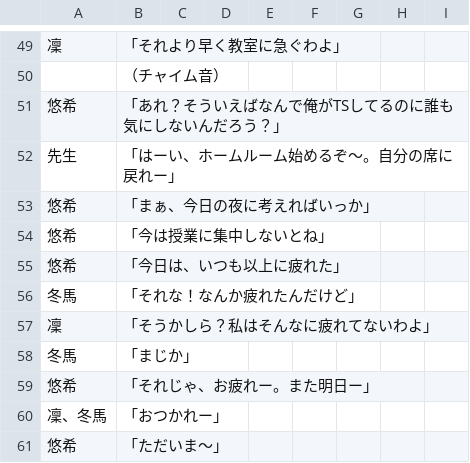
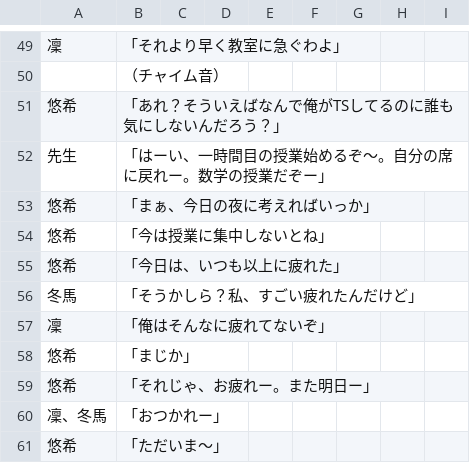
Before and after one commit to kanaya0730/sinarioGame, a CSV file: Assets/Resources/TextData.csv, drawn as a sheet; only a part is shown, gaps mark what is left out.

```diff
--- a/Assets/Resources/TextData.csv
+++ b/Assets/Resources/TextData.csv
@@ -51,3 +51,3 @@
 悠希,「あれ？そういえばなんで俺がTSしてるのに誰も気にしないんだろう？」,,,,,,,
-先生,「はーい、ホームルーム始めるぞ～。自分の席に戻れー」,,,,,,,
+先生,「はーい、一時間目の授業始めるぞ～。自分の席に戻れー。数学の授業だぞー」,,,,,,,
 悠希,「まぁ、今日の夜に考えればいっか」,,,,,,,
@@ -55,5 +55,5 @@
 悠希,「今日は、いつも以上に疲れた」,,,,,,,
-冬馬,「それな！なんか疲れたんだけど」,,,,,,,
-凜,「そうかしら？私はそんなに疲れてないわよ」,,,,,,,
-冬馬,「まじか」,,,,,,,
+冬馬,「そうかしら？私、すごい疲れたんだけど」,,,,,,,
+凜,「俺はそんなに疲れてないぞ」,,,,,,,
+悠希,「まじか」,,,,,,,
 悠希,「それじゃ、お疲れー。また明日ー」,,,,,,,
```
Also changed, not shown: 20 other files.
